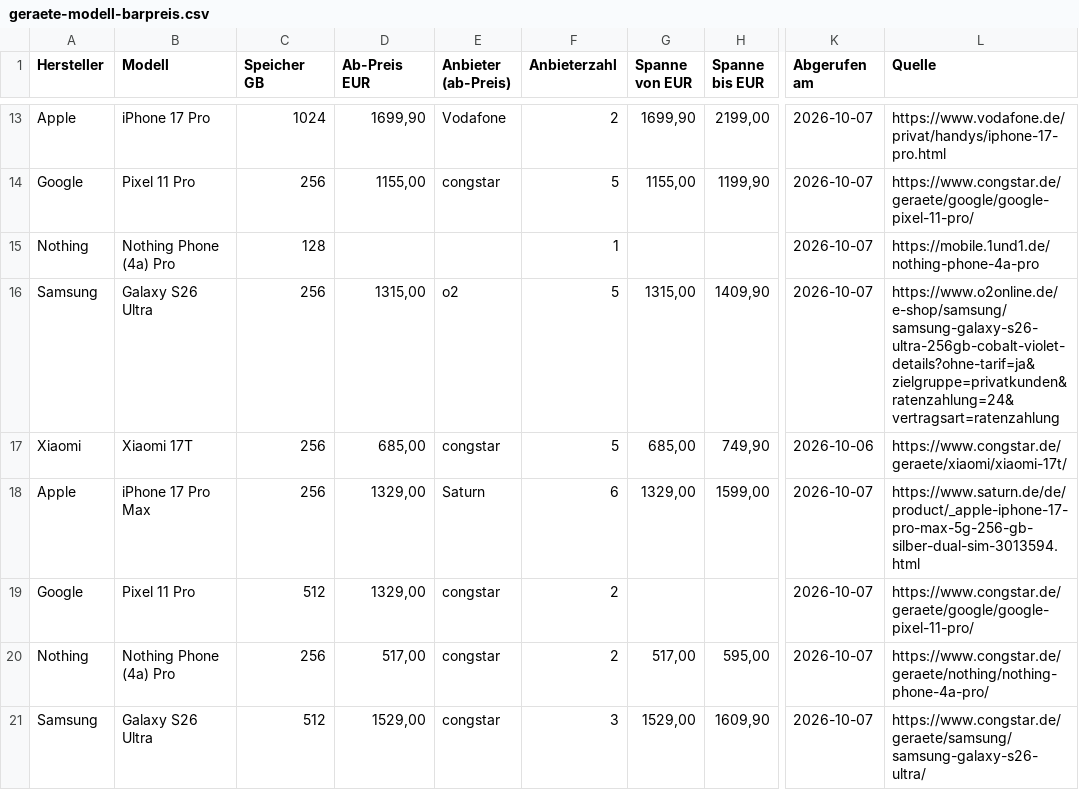
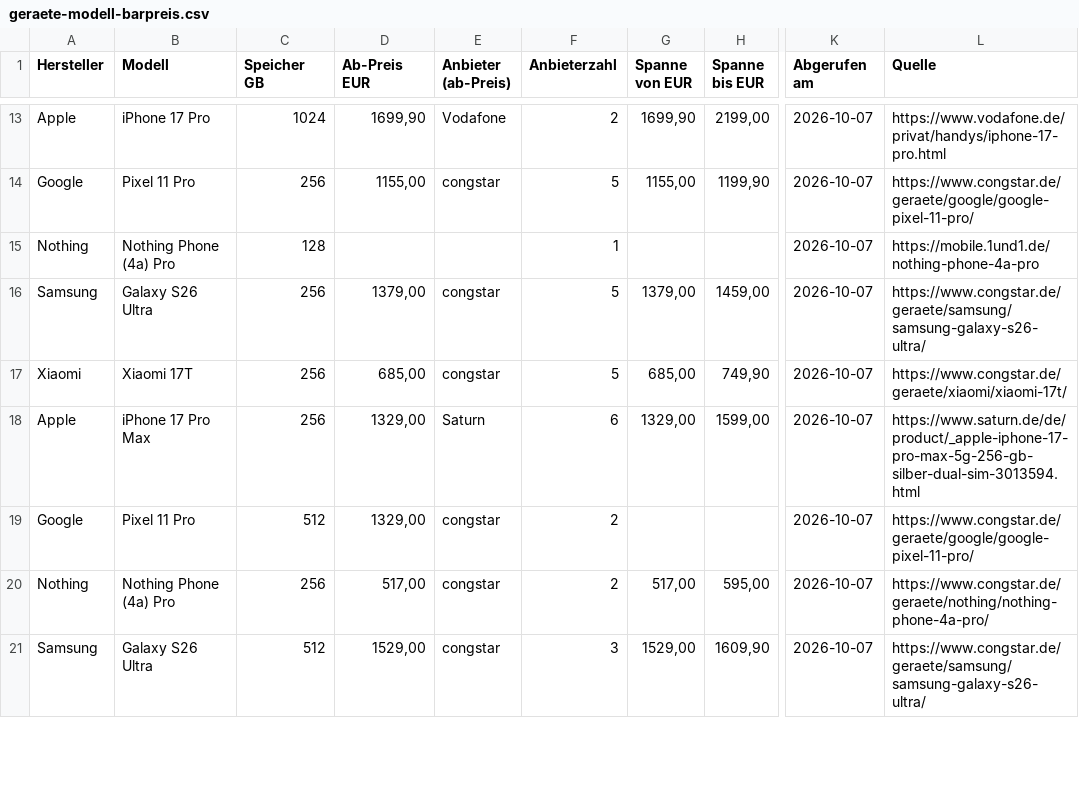
Before and after one commit to Antonio20045/telco-radar, a CSV file: site/exporte/geraete-modell-barpreis.csv, drawn as a sheet; only a part is shown, gaps mark what is left out; the diff covers the shown part only; the diff names each change by its address in the sheet, - before the commit and + after, or states it on an @@ line.

```diff
--- a/site/exporte/geraete-modell-barpreis.csv
+++ b/site/exporte/geraete-modell-barpreis.csv
-D16 (Ab-Preis EUR): 1315,00
+D16 (Ab-Preis EUR): 1379,00
-E16 (Anbieter (ab-Preis)): o2
+E16 (Anbieter (ab-Preis)): congstar
-G16 (Spanne von EUR): 1315,00
+G16 (Spanne von EUR): 1379,00
-H16 (Spanne bis EUR): 1409,90
+H16 (Spanne bis EUR): 1459,00
-L16 (Quelle): https://www.o2online.de/e-shop/samsung/samsung-galaxy-s26-ultra-256gb-cobalt-violet-details?ohne-tarif=ja&zielgruppe=privatkunden&ratenzahlung=24&vertragsart=ratenzahlung
+L16 (Quelle): https://www.congstar.de/geraete/samsung/samsung-galaxy-s26-ultra/
-K17 (Abgerufen am): 2026-10-06
+K17 (Abgerufen am): 2026-10-07
```
Also changed, not shown: 13 edited cells elsewhere in this file, site/exporte/geraete-aktuell.csv, site/exporte/geraete-historie.csv, 11 other files.
